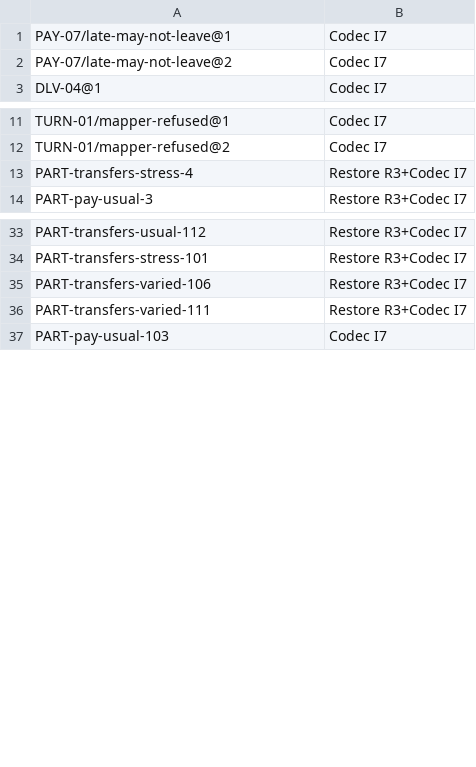
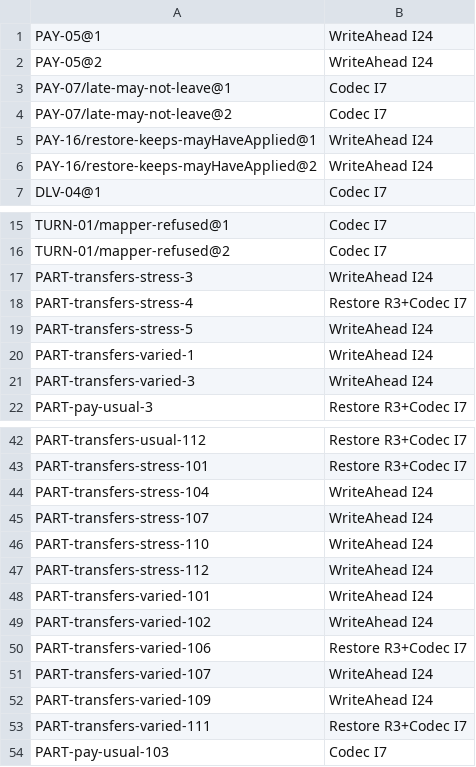
Before and after one commit to heyitsarpit/flow-state, a TSV file: packages/flow-state-v3/conformance/baseline-allowed.tsv, drawn as a sheet; only a part is shown, gaps mark what is left out; the diff covers the shown part only; the diff names each change by its address in the sheet, - before the commit and + after, or states it on an @@ line.

```diff
--- a/packages/flow-state-v3/conformance/baseline-allowed.tsv
+++ b/packages/flow-state-v3/conformance/baseline-allowed.tsv
+row 1: PAY-05@1 | WriteAhead I24
+row 2: PAY-05@2 | WriteAhead I24
+row 5: PAY-16/restore-keeps-mayHaveApplied@1 | WriteAhead I24
+row 6: PAY-16/restore-keeps-mayHaveApplied@2 | WriteAhead I24
+row 17: PART-transfers-stress-3 | WriteAhead I24
+row 19: PART-transfers-stress-5 | WriteAhead I24
+row 20: PART-transfers-varied-1 | WriteAhead I24
+row 21: PART-transfers-varied-3 | WriteAhead I24
+row 44: PART-transfers-stress-104 | WriteAhead I24
+row 45: PART-transfers-stress-107 | WriteAhead I24
+row 46: PART-transfers-stress-110 | WriteAhead I24
+row 47: PART-transfers-stress-112 | WriteAhead I24
+row 48: PART-transfers-varied-101 | WriteAhead I24
+row 49: PART-transfers-varied-102 | WriteAhead I24
+row 51: PART-transfers-varied-107 | WriteAhead I24
+row 52: PART-transfers-varied-109 | WriteAhead I24
```
Also changed, not shown: 2 added rows elsewhere in this file, packages/flow-state-v3/conformance/baseline.tsv, 5 other files.
